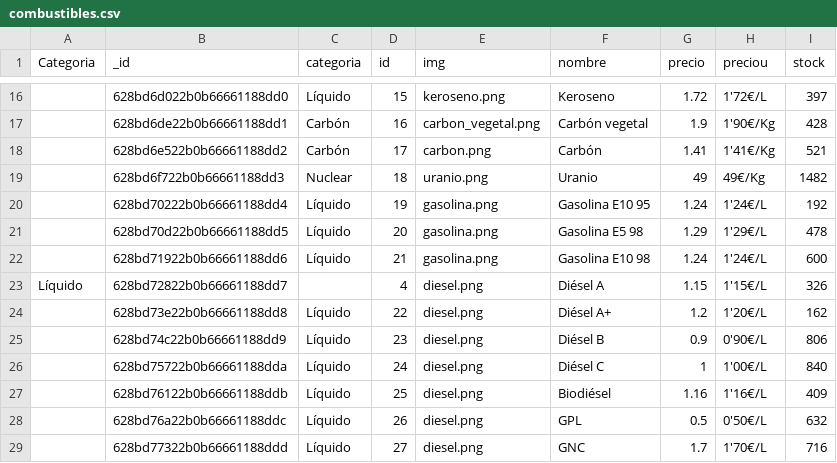
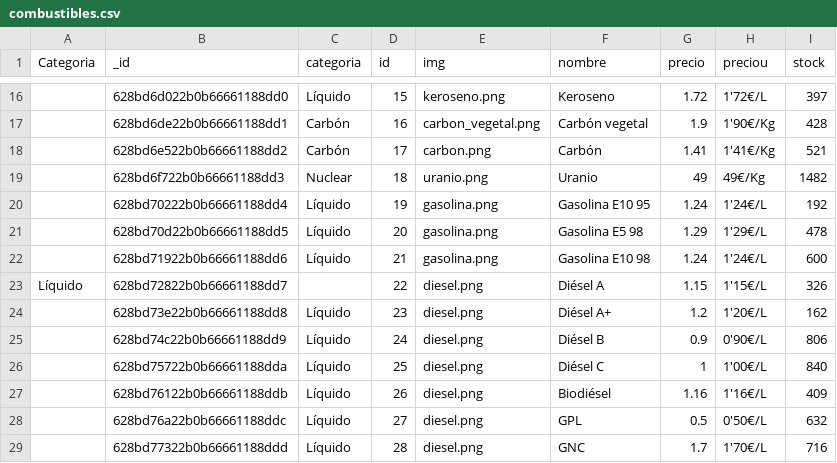
Before and after one commit to antonio-ramirezballester/Combustibles-Nikonway, a CSV file: mongodb/combustibles.csv, drawn as a sheet; only a part is shown, gaps mark what is left out.

```diff
--- a/mongodb/combustibles.csv
+++ b/mongodb/combustibles.csv
@@ -22,8 +22,8 @@ Categoria,_id,categoria,id,img,nombre,precio,preciou,stock
 ,628bd71922b0b66661188dd6,Líquido,21,gasolina.png,Gasolina E10 98,1.24,"1'24€/L",600
-Líquido,628bd72822b0b66661188dd7,,4,diesel.png,Diésel A,1.15,"1'15€/L",326
-,628bd73e22b0b66661188dd8,Líquido,22,diesel.png,Diésel A+,1.2,"1'20€/L",162
-,628bd74c22b0b66661188dd9,Líquido,23,diesel.png,Diésel B,0.9,"0'90€/L",806
-,628bd75722b0b66661188dda,Líquido,24,diesel.png,Diésel C,1,"1'00€/L",840
-,628bd76122b0b66661188ddb,Líquido,25,diesel.png,Biodiésel,1.16,"1'16€/L",409
-,628bd76a22b0b66661188ddc,Líquido,26,diesel.png,GPL,0.5,"0'50€/L",632
-,628bd77322b0b66661188ddd,Líquido,27,diesel.png,GNC,1.7,"1'70€/L",716
+Líquido,628bd72822b0b66661188dd7,,22,diesel.png,Diésel A,1.15,"1'15€/L",326
+,628bd73e22b0b66661188dd8,Líquido,23,diesel.png,Diésel A+,1.2,"1'20€/L",162
+,628bd74c22b0b66661188dd9,Líquido,24,diesel.png,Diésel B,0.9,"0'90€/L",806
+,628bd75722b0b66661188dda,Líquido,25,diesel.png,Diésel C,1,"1'00€/L",840
+,628bd76122b0b66661188ddb,Líquido,26,diesel.png,Biodiésel,1.16,"1'16€/L",409
+,628bd76a22b0b66661188ddc,Líquido,27,diesel.png,GPL,0.5,"0'50€/L",632
+,628bd77322b0b66661188ddd,Líquido,28,diesel.png,GNC,1.7,"1'70€/L",716
```
Also changed, not shown: 6 other files.
